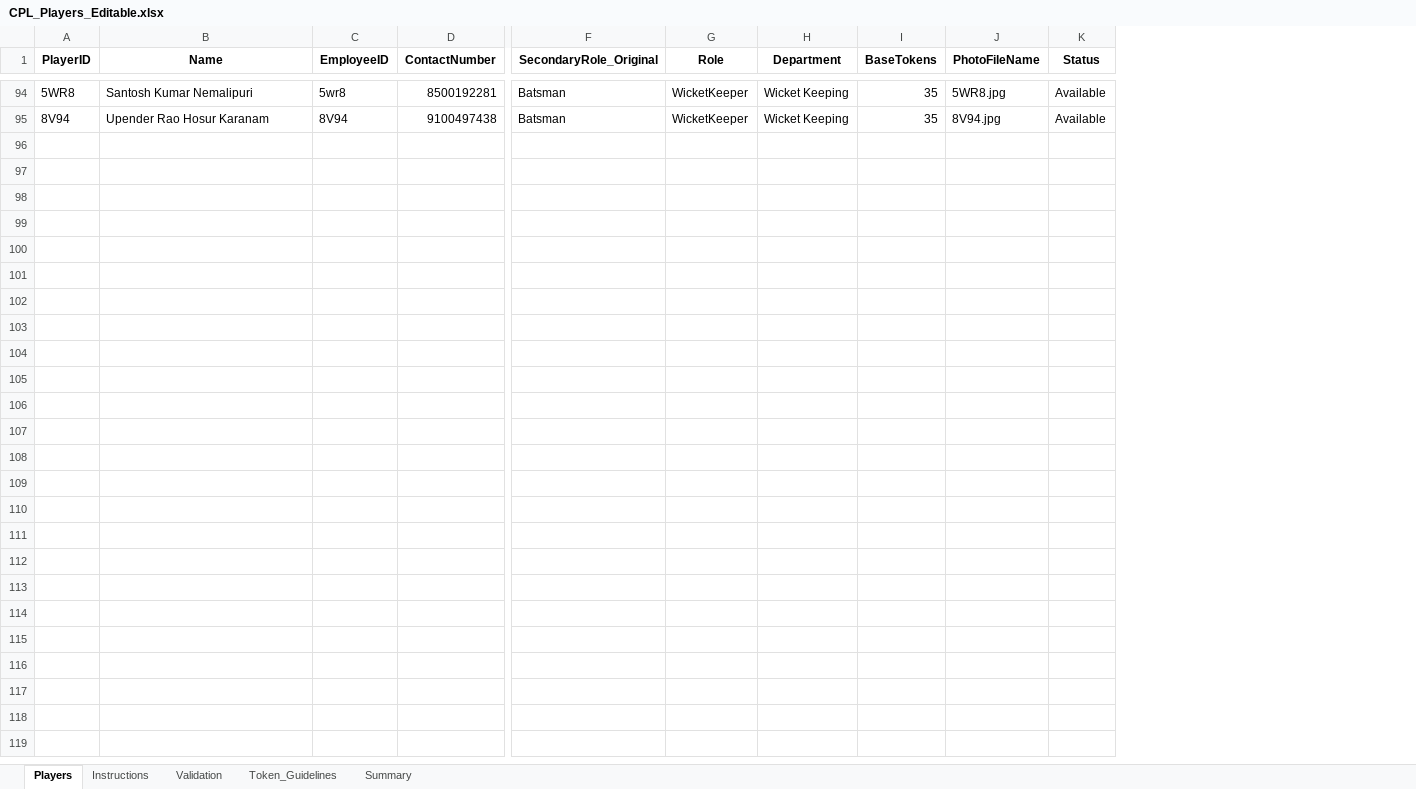
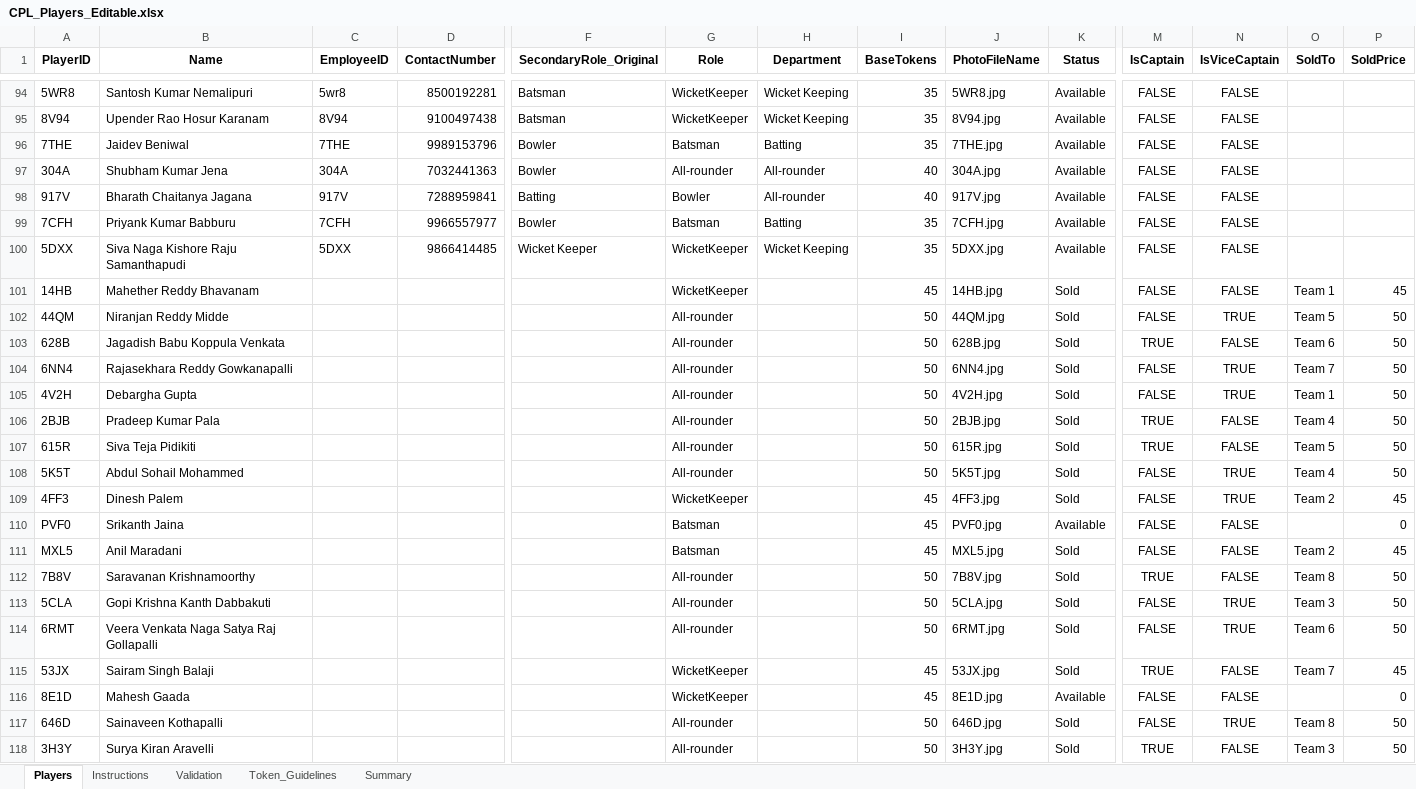
Before and after one commit to sriharsha557/cplbidding, an Excel workbook: data/CPL_Players_Editable.xlsx, sheet Players, drawn as a sheet; only a part is shown, gaps mark what is left out; values as stored, in another font and other column widths than the file's, no borders; rows hold the shown columns only; the diff covers the shown part only; the diff names each change by its address in the sheet, - before the commit and + after, or states it on an @@ line.

```diff
--- a/data/CPL_Players_Editable.xlsx (sheet Players)
+++ b/data/CPL_Players_Editable.xlsx (sheet Players)
+column M (IsCaptain), rows 94-95: FALSE | FALSE
+column N (IsViceCaptain), rows 94-95: FALSE | FALSE
+column O (SoldTo), empty
+column P (SoldPrice), empty
+row 96: 7THE | Jaidev Beniwal | 7THE | 9989153796 | Bowler | Batsman | Batting | 35 | 7THE.jpg | Available | FALSE | FALSE
+row 97: 304A | Shubham Kumar Jena | 304A | 7032441363 | Bowler | All-rounder | All-rounder | 40 | 304A.jpg | Available | FALSE | FALSE
+row 98: 917V | Bharath Chaitanya Jagana | 917V | 7288959841 | Batting | Bowler | All-rounder | 40 | 917V.jpg | Available | FALSE | FALSE
+row 99: 7CFH | Priyank Kumar Babburu | 7CFH | 9966557977 | Bowler | Batsman | Batting | 35 | 7CFH.jpg | Available | FALSE | FALSE
+row 100: 5DXX | Siva Naga Kishore Raju Samanthapudi | 5DXX | 9866414485 | Wicket Keeper | WicketKeeper | Wicket Keeping | 35 | 5DXX.jpg | Available | FALSE | FALSE
+row 101: 14HB | Mahether Reddy Bhavanam |  |  |  | WicketKeeper |  | 45 | 14HB.jpg | Sold | FALSE | FALSE | Team 1 | 45
+row 102: 44QM | Niranjan Reddy Midde |  |  |  | All-rounder |  | 50 | 44QM.jpg | Sold | FALSE | TRUE | Team 5 | 50
+row 103: 628B | Jagadish Babu Koppula Venkata |  |  |  | All-rounder |  | 50 | 628B.jpg | Sold | TRUE | FALSE | Team 6 | 50
+row 104: 6NN4 | Rajasekhara Reddy Gowkanapalli |  |  |  | All-rounder |  | 50 | 6NN4.jpg | Sold | FALSE | TRUE | Team 7 | 50
+row 105: 4V2H | Debargha Gupta |  |  |  | All-rounder |  | 50 | 4V2H.jpg | Sold | FALSE | TRUE | Team 1 | 50
+row 106: 2BJB | Pradeep Kumar Pala |  |  |  | All-rounder |  | 50 | 2BJB.jpg | Sold | TRUE | FALSE | Team 4 | 50
+row 107: 615R | Siva Teja Pidikiti |  |  |  | All-rounder |  | 50 | 615R.jpg | Sold | TRUE | FALSE | Team 5 | 50
+row 108: 5K5T | Abdul Sohail Mohammed |  |  |  | All-rounder |  | 50 | 5K5T.jpg | Sold | FALSE | TRUE | Team 4 | 50
+row 109: 4FF3 | Dinesh Palem |  |  |  | WicketKeeper |  | 45 | 4FF3.jpg | Sold | FALSE | TRUE | Team 2 | 45
+row 110: PVF0 | Srikanth Jaina |  |  |  | Batsman |  | 45 | PVF0.jpg | Available | FALSE | FALSE |  | 0
+row 111: MXL5 | Anil Maradani |  |  |  | Batsman |  | 45 | MXL5.jpg | Sold | FALSE | FALSE | Team 2 | 45
+row 112: 7B8V | Saravanan Krishnamoorthy |  |  |  | All-rounder |  | 50 | 7B8V.jpg | Sold | TRUE | FALSE | Team 8 | 50
+row 113: 5CLA | Gopi Krishna Kanth Dabbakuti |  |  |  | All-rounder |  | 50 | 5CLA.jpg | Sold | FALSE | TRUE | Team 3 | 50
+row 114: 6RMT | Veera Venkata Naga Satya Raj Gollapalli |  |  |  | All-rounder |  | 50 | 6RMT.jpg | Sold | FALSE | TRUE | Team 6 | 50
+row 115: 53JX | Sairam Singh Balaji |  |  |  | WicketKeeper |  | 45 | 53JX.jpg | Sold | TRUE | FALSE | Team 7 | 45
+row 116: 8E1D | Mahesh Gaada |  |  |  | WicketKeeper |  | 45 | 8E1D.jpg | Available | FALSE | FALSE |  | 0
+row 117: 646D | Sainaveen Kothapalli |  |  |  | All-rounder |  | 50 | 646D.jpg | Sold | FALSE | TRUE | Team 8 | 50
+row 118: 3H3Y | Surya Kiran Aravelli |  |  |  | All-rounder |  | 50 | 3H3Y.jpg | Sold | TRUE | FALSE | Team 3 | 50
```
Also changed, not shown: 16 edited cells elsewhere in this sheet, data/captain_team_assignments.xlsx, 9 other files.
